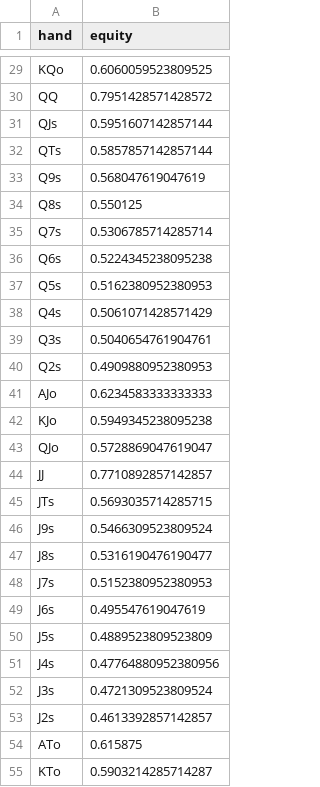
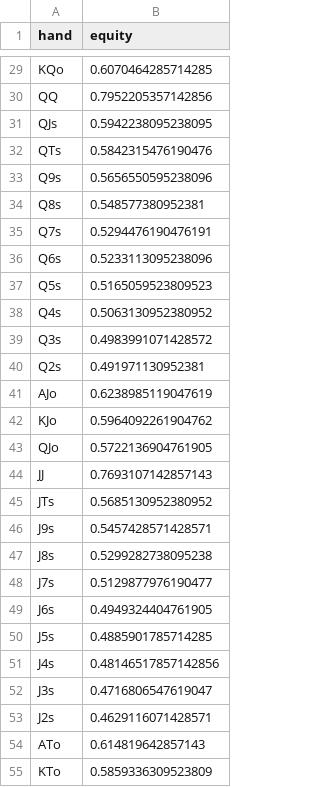
Before and after one commit to KunaalAgarwal/poker_analysis, a CSV file: results/preflop_equity.csv, drawn as a sheet; only a part is shown, gaps mark what is left out; the diff covers the shown part only; the diff names each change by its address in the sheet, - before the commit and + after, or states it on an @@ line.

```diff
--- a/results/preflop_equity.csv
+++ b/results/preflop_equity.csv
-B29 (equity): 0.6060059523809525
+B29 (equity): 0.6070464285714285
-B30 (equity): 0.7951428571428572
+B30 (equity): 0.7952205357142856
-B31 (equity): 0.5951607142857144
+B31 (equity): 0.5942238095238095
-B32 (equity): 0.5857857142857144
+B32 (equity): 0.5842315476190476
-B33 (equity): 0.568047619047619
+B33 (equity): 0.5656550595238096
-B34 (equity): 0.550125
+B34 (equity): 0.548577380952381
-B35 (equity): 0.5306785714285714
+B35 (equity): 0.5294476190476191
-B36 (equity): 0.5224345238095238
+B36 (equity): 0.5233113095238096
-B37 (equity): 0.5162380952380953
+B37 (equity): 0.5165059523809523
-B38 (equity): 0.5061071428571429
+B38 (equity): 0.5063130952380952
-B39 (equity): 0.5040654761904761
+B39 (equity): 0.4983991071428572
-B40 (equity): 0.4909880952380953
+B40 (equity): 0.491971130952381
-B41 (equity): 0.6234583333333333
+B41 (equity): 0.6238985119047619
-B42 (equity): 0.5949345238095238
+B42 (equity): 0.5964092261904762
-B43 (equity): 0.5728869047619047
+B43 (equity): 0.5722136904761905
-B44 (equity): 0.7710892857142857
+B44 (equity): 0.7693107142857143
-B45 (equity): 0.5693035714285715
+B45 (equity): 0.5685130952380952
-B46 (equity): 0.5466309523809524
+B46 (equity): 0.5457428571428571
-B47 (equity): 0.5316190476190477
+B47 (equity): 0.5299282738095238
-B48 (equity): 0.5152380952380953
+B48 (equity): 0.5129877976190477
-B49 (equity): 0.495547619047619
+B49 (equity): 0.4949324404761905
-B50 (equity): 0.4889523809523809
+B50 (equity): 0.4885901785714285
-B51 (equity): 0.47764880952380956
+B51 (equity): 0.48146517857142856
-B52 (equity): 0.4721309523809524
+B52 (equity): 0.4716806547619047
-B53 (equity): 0.4613392857142857
+B53 (equity): 0.4629116071428571
-B54 (equity): 0.615875
+B54 (equity): 0.614819642857143
-B55 (equity): 0.5903214285714287
+B55 (equity): 0.5859336309523809
```
Also changed, not shown: 142 edited cells elsewhere in this file, 2 other files.
